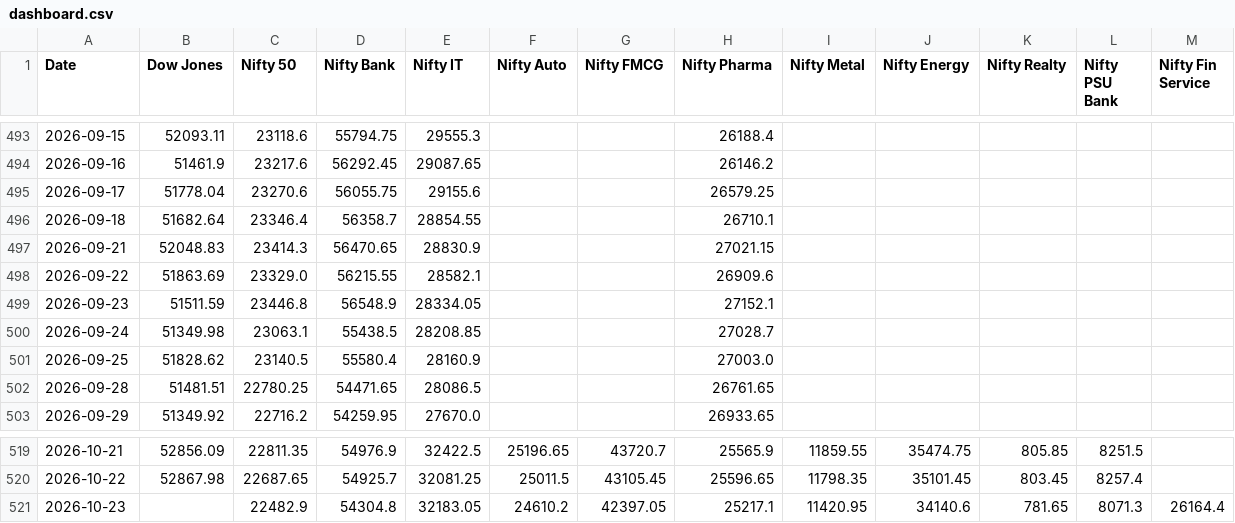
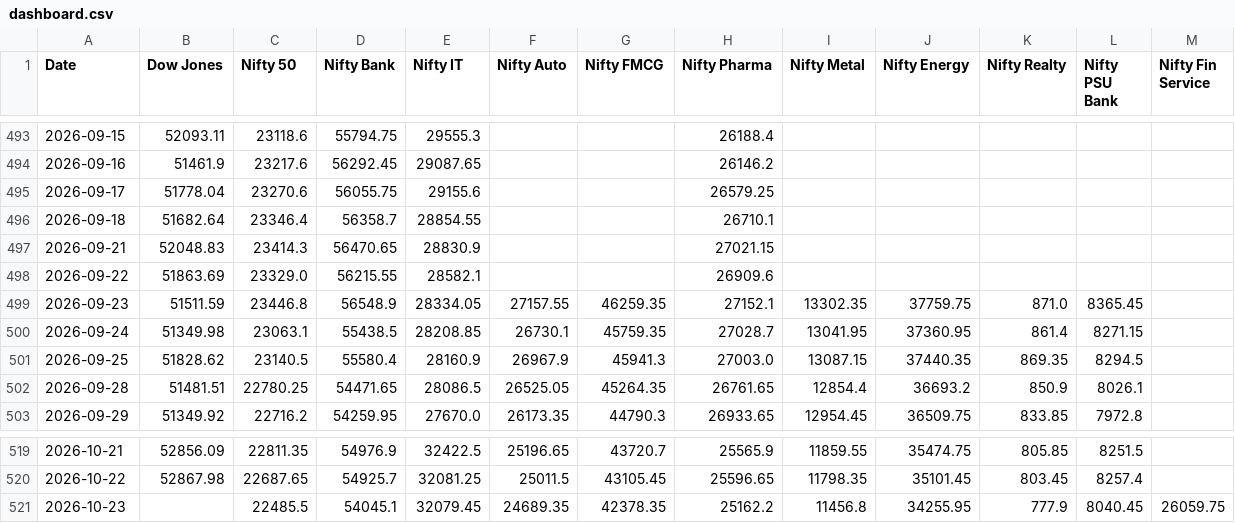
Before and after one commit to deepakhanda77-spec/market-dashboard, a CSV file: dashboard.csv, drawn as a sheet; only a part is shown, gaps mark what is left out; the diff covers the shown part only.

Commit message:
Update market data

```diff
--- a/dashboard.csv
+++ b/dashboard.csv
@@ -498,6 +498,6 @@ Date,Dow Jones,Nifty 50,Nifty Bank,Nifty IT,Nifty Auto,Nifty FMCG,Nifty Pharma,N
 2026-09-22,51863.69,23329.0,56215.55,28582.1,,,26909.6,,,,,
-2026-09-23,51511.59,23446.8,56548.9,28334.05,,,27152.1,,,,,
-2026-09-24,51349.98,23063.1,55438.5,28208.85,,,27028.7,,,,,
-2026-09-25,51828.62,23140.5,55580.4,28160.9,,,27003.0,,,,,
-2026-09-28,51481.51,22780.25,54471.65,28086.5,,,26761.65,,,,,
-2026-09-29,51349.92,22716.2,54259.95,27670.0,,,26933.65,,,,,
+2026-09-23,51511.59,23446.8,56548.9,28334.05,27157.55,46259.35,27152.1,13302.35,37759.75,871.0,8365.45,
+2026-09-24,51349.98,23063.1,55438.5,28208.85,26730.1,45759.35,27028.7,13041.95,37360.95,861.4,8271.15,
+2026-09-25,51828.62,23140.5,55580.4,28160.9,26967.9,45941.3,27003.0,13087.15,37440.35,869.35,8294.5,
+2026-09-28,51481.51,22780.25,54471.65,28086.5,26525.05,45264.35,26761.65,12854.4,36693.2,850.9,8026.1,
+2026-09-29,51349.92,22716.2,54259.95,27670.0,26173.35,44790.3,26933.65,12954.45,36509.75,833.85,7972.8,
@@ -520,2 +520,2 @@ Date,Dow Jones,Nifty 50,Nifty Bank,Nifty IT,Nifty Auto,Nifty FMCG,Nifty Pharma,N
 2026-10-22,52867.98,22687.65,54925.7,32081.25,25011.5,43105.45,25596.65,11798.35,35101.45,803.45,8257.4,
-2026-10-23,,22482.9,54304.8,32183.05,24610.2,42397.05,25217.1,11420.95,34140.6,781.65,8071.3,26164.4
+2026-10-23,,22485.5,54045.1,32079.45,24689.35,42378.35,25162.2,11456.8,34255.95,777.9,8040.45,26059.75
```
Also changed, not shown: 60 edited cells elsewhere in this file, 1 other file.
